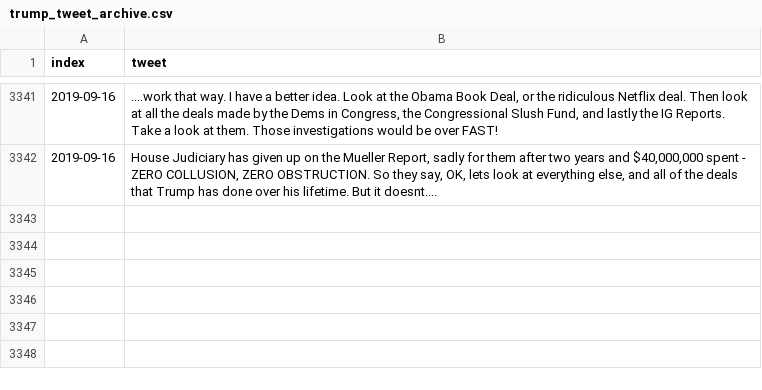
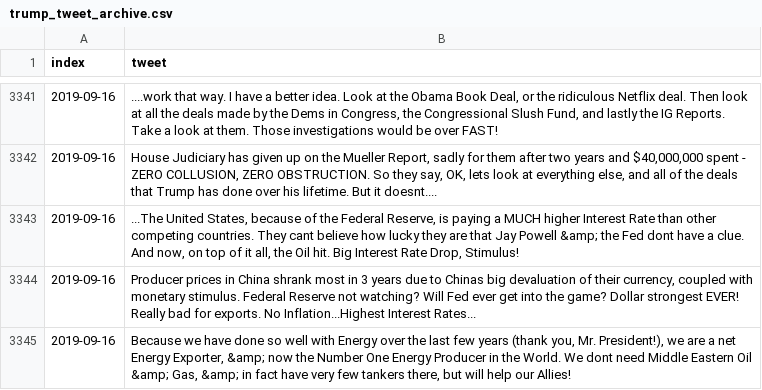
Before and after one commit to freedomtowin/algo-trading, a CSV file: data/trump_tweet_archive.csv, drawn as a sheet; only a part is shown, gaps mark what is left out; the diff names each change by its address in the sheet, - before the commit and + after, or states it on an @@ line.

Commit message:
push tweets

```diff
--- a/data/trump_tweet_archive.csv
+++ b/data/trump_tweet_archive.csv
+row 3343: 2019-09-16 | ...The United States, because of the Federal Reserve, is paying a MUCH higher Interest Rate than other competing countries. They cant believe how lucky they are that Jay Powell &amp; the Fed dont have a clue. And now, on top of it all, the Oil hit. Big Interest Rate Drop, Stimulus!
+row 3344: 2019-09-16 | Producer prices in China shrank most in 3 years due to Chinas big devaluation of their currency, coupled with monetary stimulus. Federal Reserve not watching? Will Fed ever get into the game? Dollar strongest EVER! Really bad for exports. No Inflation...Highest Interest Rates...
+row 3345: 2019-09-16 | Because we have done so well with Energy over the last few years (thank you, Mr. President!), we are a net Energy Exporter, &amp; now the Number One Energy Producer in the World. We dont need Middle Eastern Oil &amp; Gas, &amp; in fact have very few tankers there, but will help our Allies!
```
